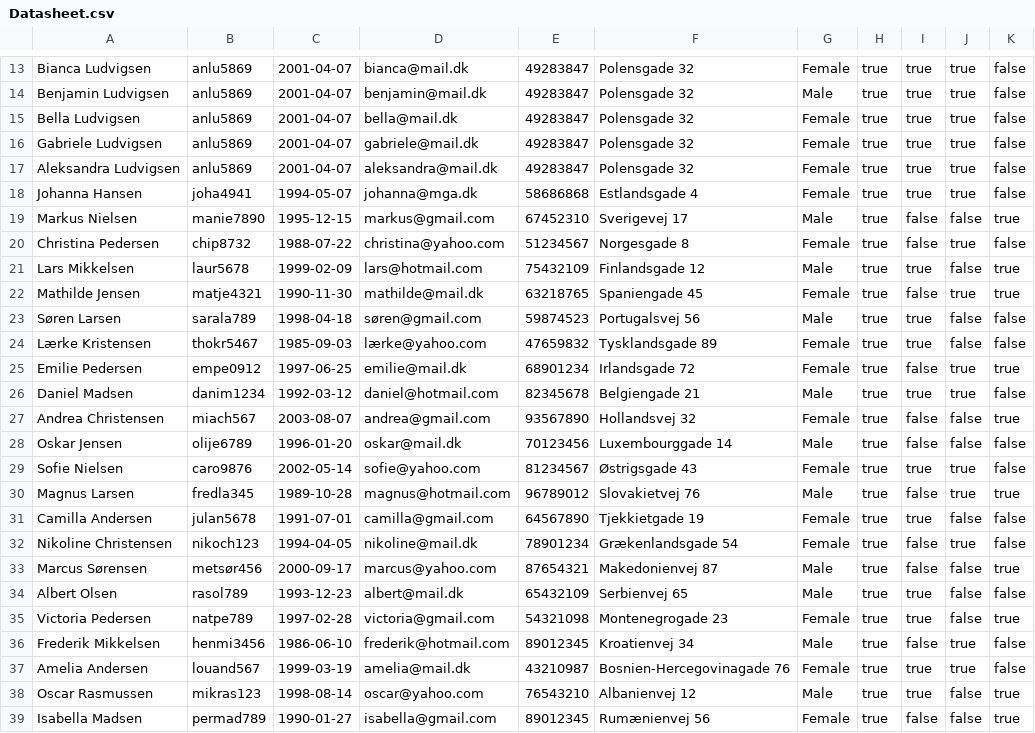
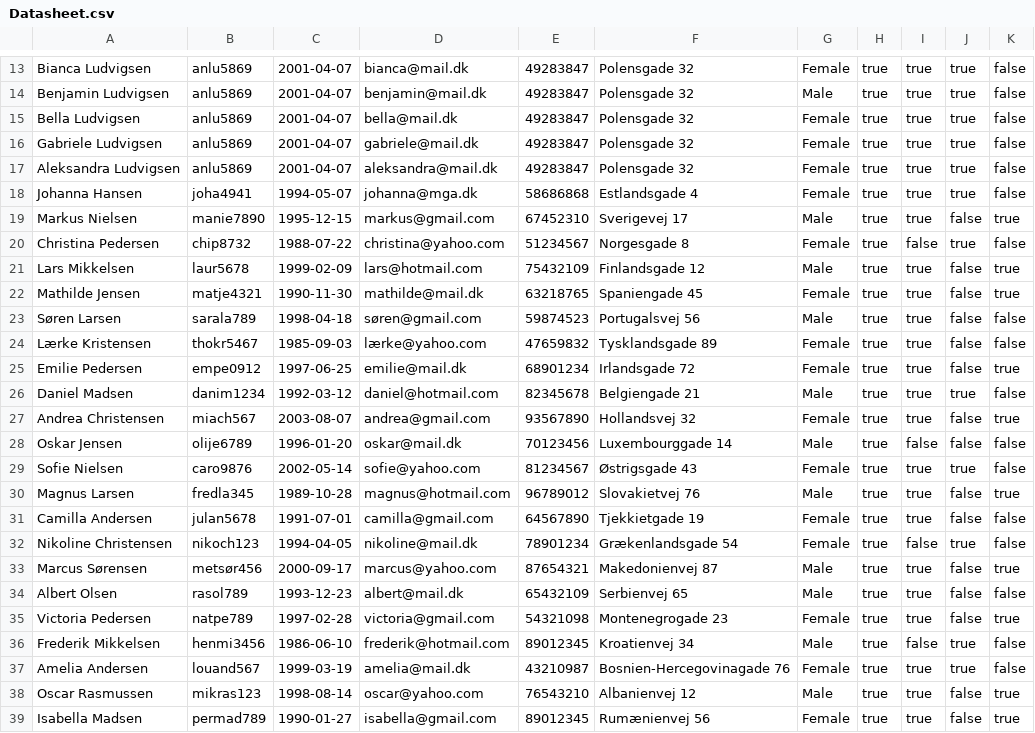
Before and after one commit to KarlSixten/Delfinen, a CSV file: Datasheet.csv, drawn as a sheet; only a part is shown, gaps mark what is left out.

```diff
--- a/Datasheet.csv
+++ b/Datasheet.csv
@@ -18,17 +18,17 @@ Aleksandra Ludvigsen;anlu5869;2001-04-07;aleksandra@mail.dk;49283847;Polensgade
 Johanna Hansen;joha4941;1994-05-07;johanna@mga.dk;58686868;Estlandsgade 4;Female;true;true;true;false
-Markus Nielsen;manie7890;1995-12-15;markus@gmail.com;67452310;Sverigevej 17;Male;true;false;false;true
+Markus Nielsen;manie7890;1995-12-15;markus@gmail.com;67452310;Sverigevej 17;Male;true;true;false;true
 Christina Pedersen;chip8732;1988-07-22;christina@yahoo.com;51234567;Norgesgade 8;Female;true;false;true;false
 Lars Mikkelsen;laur5678;1999-02-09;lars@hotmail.com;75432109;Finlandsgade 12;Male;true;true;false;true
-Mathilde Jensen;matje4321;1990-11-30;mathilde@mail.dk;63218765;Spaniengade 45;Female;true;false;true;true
+Mathilde Jensen;matje4321;1990-11-30;mathilde@mail.dk;63218765;Spaniengade 45;Female;true;true;false;true
 Søren Larsen;sarala789;1998-04-18;søren@gmail.com;59874523;Portugalsvej 56;Male;true;true;false;false
 Lærke Kristensen;thokr5467;1985-09-03;lærke@yahoo.com;47659832;Tysklandsgade 89;Female;true;true;false;false
-Emilie Pedersen;empe0912;1997-06-25;emilie@mail.dk;68901234;Irlandsgade 72;Female;true;false;true;true
+Emilie Pedersen;empe0912;1997-06-25;emilie@mail.dk;68901234;Irlandsgade 72;Female;true;true;false;true
 Daniel Madsen;danim1234;1992-03-12;daniel@hotmail.com;82345678;Belgiengade 21;Male;true;true;true;false
-Andrea Christensen;miach567;2003-08-07;andrea@gmail.com;93567890;Hollandsvej 32;Female;true;false;false;true
+Andrea Christensen;miach567;2003-08-07;andrea@gmail.com;93567890;Hollandsvej 32;Female;true;true;false;true
 Oskar Jensen;olije6789;1996-01-20;oskar@mail.dk;70123456;Luxembourggade 14;Male;true;false;false;false
 Sofie Nielsen;caro9876;2002-05-14;sofie@yahoo.com;81234567;Østrigsgade 43;Female;true;true;true;false
-Magnus Larsen;fredla345;1989-10-28;magnus@hotmail.com;96789012;Slovakietvej 76;Male;true;false;true;true
+Magnus Larsen;fredla345;1989-10-28;magnus@hotmail.com;96789012;Slovakietvej 76;Male;true;true;false;true
 Camilla Andersen;julan5678;1991-07-01;camilla@gmail.com;64567890;Tjekkietgade 19;Female;true;true;false;false
 Nikoline Christensen;nikoch123;1994-04-05;nikoline@mail.dk;78901234;Grækenlandsgade 54;Female;true;false;true;false
-Marcus Sørensen;metsør456;2000-09-17;marcus@yahoo.com;87654321;Makedonienvej 87;Male;true;false;false;true
+Marcus Sørensen;metsør456;2000-09-17;marcus@yahoo.com;87654321;Makedonienvej 87;Male;true;true;false;true
 Albert Olsen;rasol789;1993-12-23;albert@mail.dk;65432109;Serbienvej 65;Male;true;true;false;false
@@ -38,2 +38,2 @@ Amelia Andersen;louand567;1999-03-19;amelia@mail.dk;43210987;Bosnien-Hercegovina
 Oscar Rasmussen;mikras123;1998-08-14;oscar@yahoo.com;76543210;Albanienvej 12;Male;true;true;false;true
-Isabella Madsen;permad789;1990-01-27;isabella@gmail.com;89012345;Rumænienvej 56;Female;true;false;false;true
+Isabella Madsen;permad789;1990-01-27;isabella@gmail.com;89012345;Rumænienvej 56;Female;true;true;false;true
```
Also changed, not shown: PerformanceList.csv.
